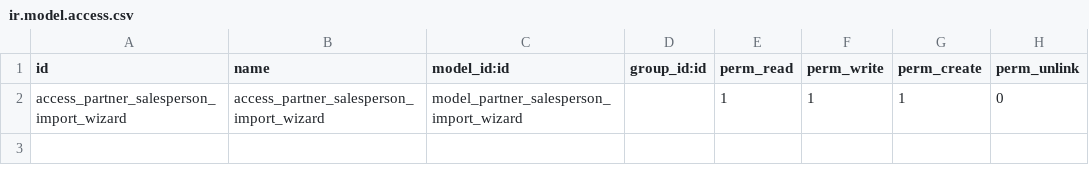
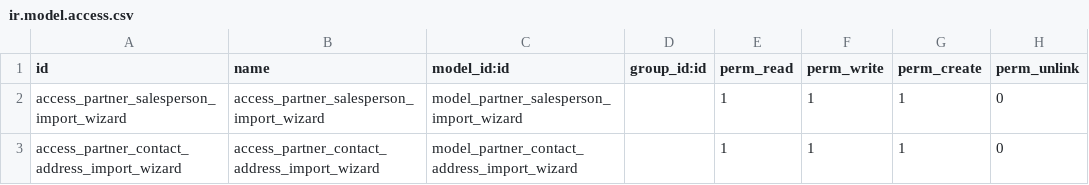
Before and after one commit to xtendoo-corporation/custom-palmalube, a CSV file: partner_salesperson_import_helper/security/ir.model.access.csv, drawn as a sheet.

Commit message:
import linked contacts and directions

```diff
--- a/partner_salesperson_import_helper/security/ir.model.access.csv
+++ b/partner_salesperson_import_helper/security/ir.model.access.csv
@@ -2 +2,2 @@ id,name,model_id:id,group_id:id,perm_read,perm_write,perm_create,perm_unlink
 access_partner_salesperson_import_wizard,access_partner_salesperson_import_wizard,model_partner_salesperson_import_wizard,,1,1,1,0
+access_partner_contact_address_import_wizard,access_partner_contact_address_import_wizard,model_partner_contact_address_import_wizard,,1,1,1,0
```
Also changed, not shown: 7 other files.
